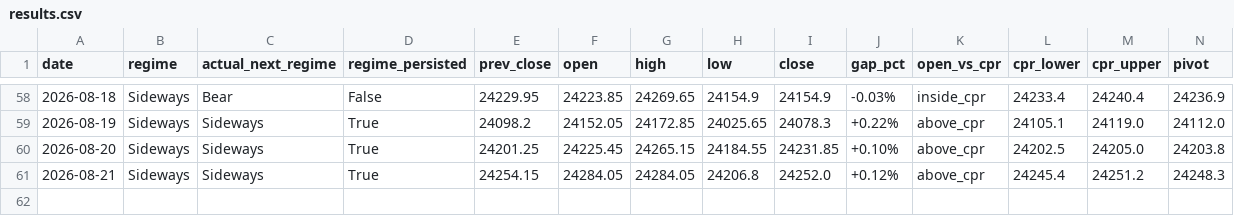
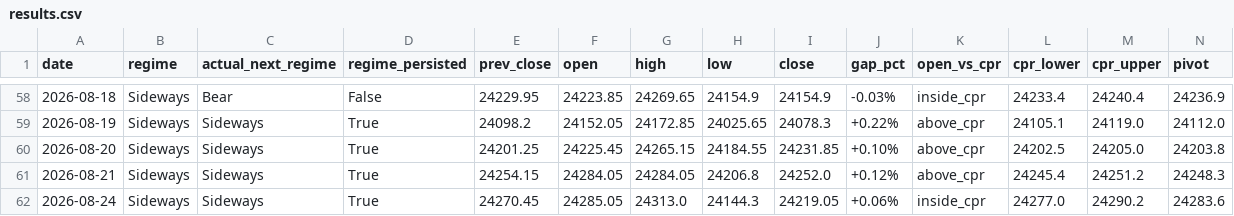
Before and after one commit to Anit0607/Merged-Nifty-Intraday-Analysis, a CSV file: results.csv, drawn as a sheet; only a part is shown, gaps mark what is left out; rows hold the shown columns only; the diff names each change by its address in the sheet, - before the commit and + after, or states it on an @@ line.

```diff
--- a/results.csv
+++ b/results.csv
+row 62: 2026-08-24 | Sideways | Sideways | True | 24270.45 | 24285.05 | 24313.0 | 24144.3 | 24219.05 | +0.06% | inside_cpr | 24277.0 | 24290.2 | 24283.6
```
Also changed, not shown: 2 other files.
